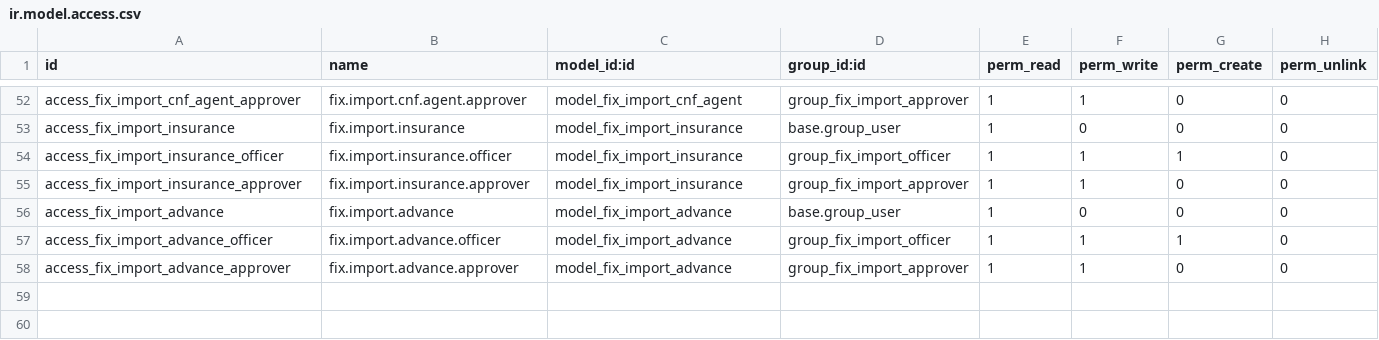
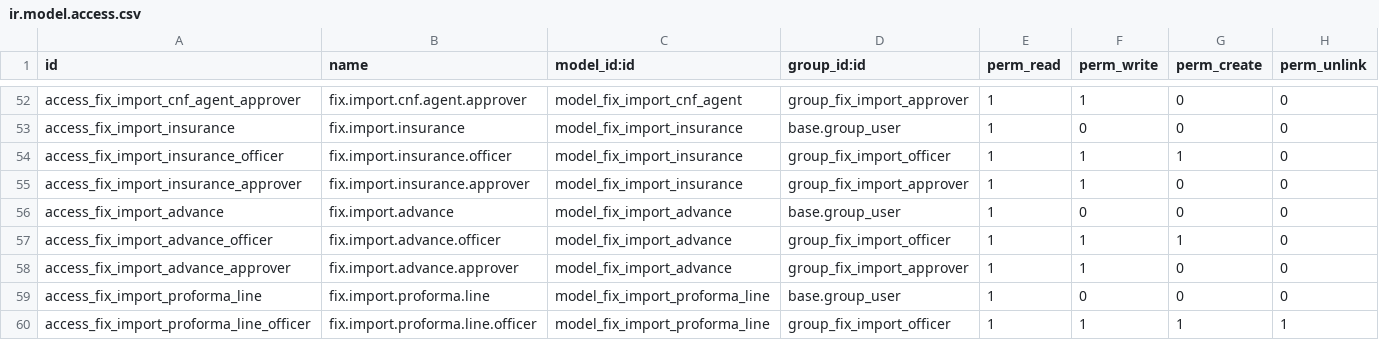
Before and after one commit to maz279/1000fix_new_erp_system, a CSV file: 1000_fix_codebase/addons/domain/e_supply_chain/cd_import_order/security/ir.model.access.csv, drawn as a sheet; only a part is shown, gaps mark what is left out; the diff names each change by its address in the sheet, - before the commit and + after, or states it on an @@ line.

```diff
--- a/1000_fix_codebase/addons/domain/e_supply_chain/cd_import_order/security/ir.model.access.csv
+++ b/1000_fix_codebase/addons/domain/e_supply_chain/cd_import_order/security/ir.model.access.csv
+row 59: access_fix_import_proforma_line | fix.import.proforma.line | model_fix_import_proforma_line | base.group_user | 1 | 0 | 0 | 0
+row 60: access_fix_import_proforma_line_officer | fix.import.proforma.line.officer | model_fix_import_proforma_line | group_fix_import_officer | 1 | 1 | 1 | 1
```
Also changed, not shown: 1000_fix_codebase/addons/domain/e_supply_chain/cd_requisition/security/ir.model.access.csv, 18 other files.
